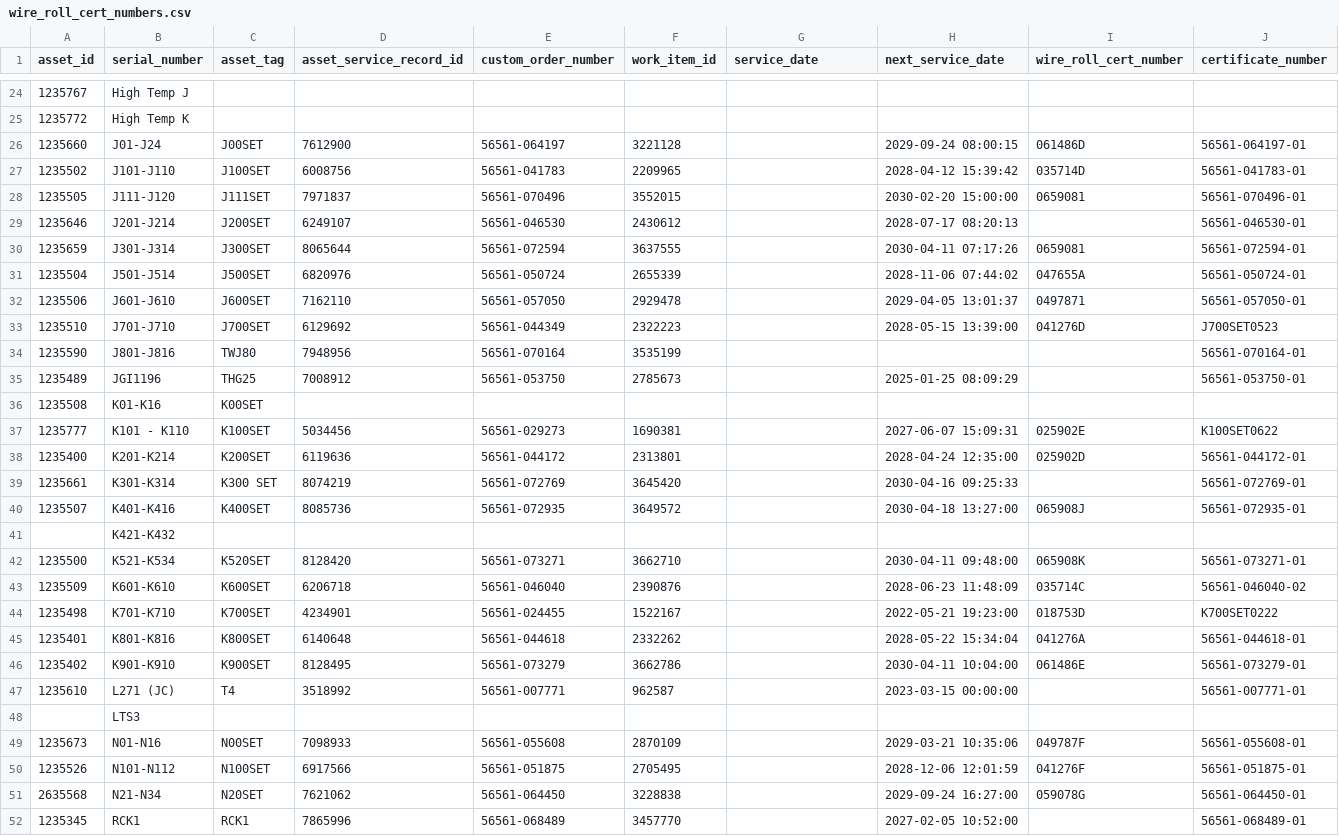
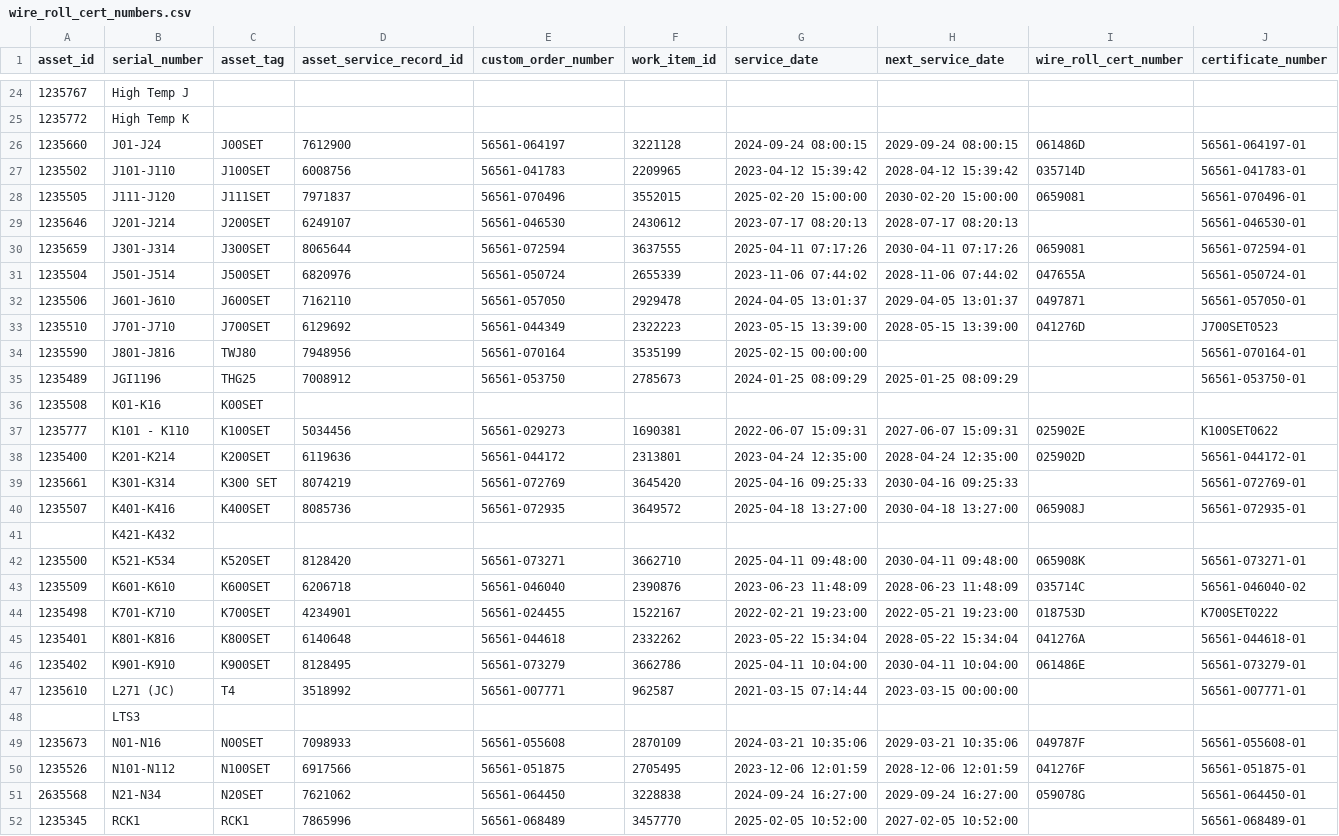
Before and after one commit to Johnson-Gage-Inspection-Inc/tc-wires, a CSV file: wire_roll_cert_numbers.csv, drawn as a sheet; only a part is shown, gaps mark what is left out; the diff covers the shown part only.

Commit message:
Update wire roll certification processing; enhance CSV data handling and fix date comparisons

```diff
--- a/wire_roll_cert_numbers.csv
+++ b/wire_roll_cert_numbers.csv
@@ -25,28 +25,28 @@ asset_id,serial_number,asset_tag,asset_service_record_id,custom_order_number,wor
 1235772,High Temp K,,,,,,,,
-1235660,J01-J24,J00SET,7612900,56561-064197,3221128,,2029-09-24 08:00:15,061486D,56561-064197-01
-1235502,J101-J110,J100SET,6008756,56561-041783,2209965,,2028-04-12 15:39:42,035714D,56561-041783-01
-1235505,J111-J120,J111SET,7971837,56561-070496,3552015,,2030-02-20 15:00:00,0659081,56561-070496-01
-1235646,J201-J214,J200SET,6249107,56561-046530,2430612,,2028-07-17 08:20:13,,56561-046530-01
-1235659,J301-J314,J300SET,8065644,56561-072594,3637555,,2030-04-11 07:17:26,0659081,56561-072594-01
-1235504,J501-J514,J500SET,6820976,56561-050724,2655339,,2028-11-06 07:44:02,047655A,56561-050724-01
-1235506,J601-J610,J600SET,7162110,56561-057050,2929478,,2029-04-05 13:01:37,0497871,56561-057050-01
-1235510,J701-J710,J700SET,6129692,56561-044349,2322223,,2028-05-15 13:39:00,041276D,J700SET0523
-1235590,J801-J816,TWJ80,7948956,56561-070164,3535199,,,,56561-070164-01
-1235489,JGI1196,THG25,7008912,56561-053750,2785673,,2025-01-25 08:09:29,,56561-053750-01
+1235660,J01-J24,J00SET,7612900,56561-064197,3221128,2024-09-24 08:00:15,2029-09-24 08:00:15,061486D,56561-064197-01
+1235502,J101-J110,J100SET,6008756,56561-041783,2209965,2023-04-12 15:39:42,2028-04-12 15:39:42,035714D,56561-041783-01
+1235505,J111-J120,J111SET,7971837,56561-070496,3552015,2025-02-20 15:00:00,2030-02-20 15:00:00,0659081,56561-070496-01
+1235646,J201-J214,J200SET,6249107,56561-046530,2430612,2023-07-17 08:20:13,2028-07-17 08:20:13,,56561-046530-01
+1235659,J301-J314,J300SET,8065644,56561-072594,3637555,2025-04-11 07:17:26,2030-04-11 07:17:26,0659081,56561-072594-01
+1235504,J501-J514,J500SET,6820976,56561-050724,2655339,2023-11-06 07:44:02,2028-11-06 07:44:02,047655A,56561-050724-01
+1235506,J601-J610,J600SET,7162110,56561-057050,2929478,2024-04-05 13:01:37,2029-04-05 13:01:37,0497871,56561-057050-01
+1235510,J701-J710,J700SET,6129692,56561-044349,2322223,2023-05-15 13:39:00,2028-05-15 13:39:00,041276D,J700SET0523
+1235590,J801-J816,TWJ80,7948956,56561-070164,3535199,2025-02-15 00:00:00,,,56561-070164-01
+1235489,JGI1196,THG25,7008912,56561-053750,2785673,2024-01-25 08:09:29,2025-01-25 08:09:29,,56561-053750-01
 1235508,K01-K16,K00SET,,,,,,,
-1235777,K101 - K110,K100SET,5034456,56561-029273,1690381,,2027-06-07 15:09:31,025902E,K100SET0622
-1235400,K201-K214,K200SET,6119636,56561-044172,2313801,,2028-04-24 12:35:00,025902D,56561-044172-01
-1235661,K301-K314,K300 SET,8074219,56561-072769,3645420,,2030-04-16 09:25:33,,56561-072769-01
-1235507,K401-K416,K400SET,8085736,56561-072935,3649572,,2030-04-18 13:27:00,065908J,56561-072935-01
+1235777,K101 - K110,K100SET,5034456,56561-029273,1690381,2022-06-07 15:09:31,2027-06-07 15:09:31,025902E,K100SET0622
+1235400,K201-K214,K200SET,6119636,56561-044172,2313801,2023-04-24 12:35:00,2028-04-24 12:35:00,025902D,56561-044172-01
+1235661,K301-K314,K300 SET,8074219,56561-072769,3645420,2025-04-16 09:25:33,2030-04-16 09:25:33,,56561-072769-01
+1235507,K401-K416,K400SET,8085736,56561-072935,3649572,2025-04-18 13:27:00,2030-04-18 13:27:00,065908J,56561-072935-01
 ,K421-K432,,,,,,,,
-1235500,K521-K534,K520SET,8128420,56561-073271,3662710,,2030-04-11 09:48:00,065908K,56561-073271-01
-1235509,K601-K610,K600SET,6206718,56561-046040,2390876,,2028-06-23 11:48:09,035714C,56561-046040-02
-1235498,K701-K710,K700SET,4234901,56561-024455,1522167,,2022-05-21 19:23:00,018753D,K700SET0222
-1235401,K801-K816,K800SET,6140648,56561-044618,2332262,,2028-05-22 15:34:04,041276A,56561-044618-01
-1235402,K901-K910,K900SET,8128495,56561-073279,3662786,,2030-04-11 10:04:00,061486E,56561-073279-01
-1235610,L271 (JC),T4,3518992,56561-007771,962587,,2023-03-15 00:00:00,,56561-007771-01
+1235500,K521-K534,K520SET,8128420,56561-073271,3662710,2025-04-11 09:48:00,2030-04-11 09:48:00,065908K,56561-073271-01
+1235509,K601-K610,K600SET,6206718,56561-046040,2390876,2023-06-23 11:48:09,2028-06-23 11:48:09,035714C,56561-046040-02
+1235498,K701-K710,K700SET,4234901,56561-024455,1522167,2022-02-21 19:23:00,2022-05-21 19:23:00,018753D,K700SET0222
+1235401,K801-K816,K800SET,6140648,56561-044618,2332262,2023-05-22 15:34:04,2028-05-22 15:34:04,041276A,56561-044618-01
+1235402,K901-K910,K900SET,8128495,56561-073279,3662786,2025-04-11 10:04:00,2030-04-11 10:04:00,061486E,56561-073279-01
+1235610,L271 (JC),T4,3518992,56561-007771,962587,2021-03-15 07:14:44,2023-03-15 00:00:00,,56561-007771-01
 ,LTS3,,,,,,,,
-1235673,N01-N16,N00SET,7098933,56561-055608,2870109,,2029-03-21 10:35:06,049787F,56561-055608-01
-1235526,N101-N112,N100SET,6917566,56561-051875,2705495,,2028-12-06 12:01:59,041276F,56561-051875-01
-2635568,N21-N34,N20SET,7621062,56561-064450,3228838,,2029-09-24 16:27:00,059078G,56561-064450-01
-1235345,RCK1,RCK1,7865996,56561-068489,3457770,,2027-02-05 10:52:00,,56561-068489-01
+1235673,N01-N16,N00SET,7098933,56561-055608,2870109,2024-03-21 10:35:06,2029-03-21 10:35:06,049787F,56561-055608-01
+1235526,N101-N112,N100SET,6917566,56561-051875,2705495,2023-12-06 12:01:59,2028-12-06 12:01:59,041276F,56561-051875-01
+2635568,N21-N34,N20SET,7621062,56561-064450,3228838,2024-09-24 16:27:00,2029-09-24 16:27:00,059078G,56561-064450-01
+1235345,RCK1,RCK1,7865996,56561-068489,3457770,2025-02-05 10:52:00,2027-02-05 10:52:00,,56561-068489-01
```
Also changed, not shown: 43 edited cells elsewhere in this file, 1 other file.
